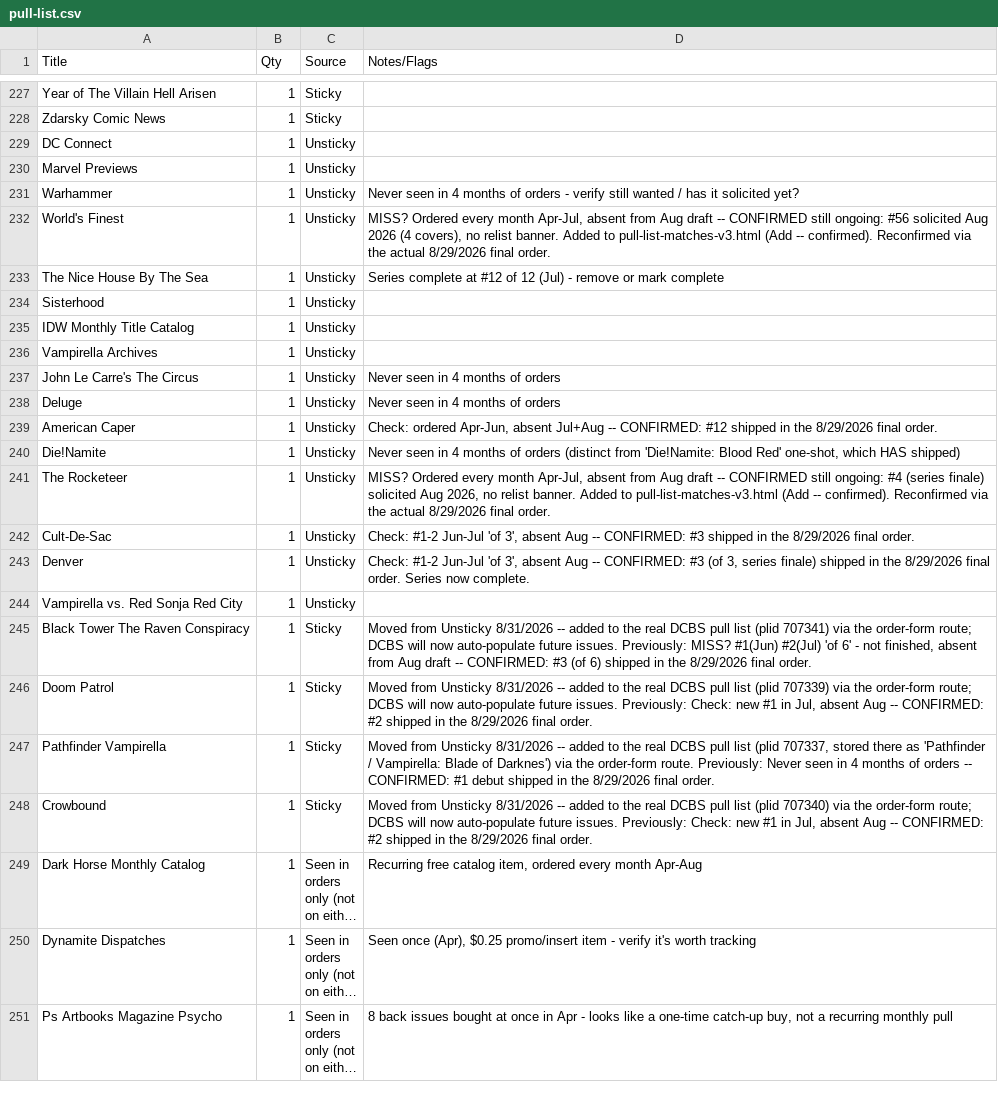
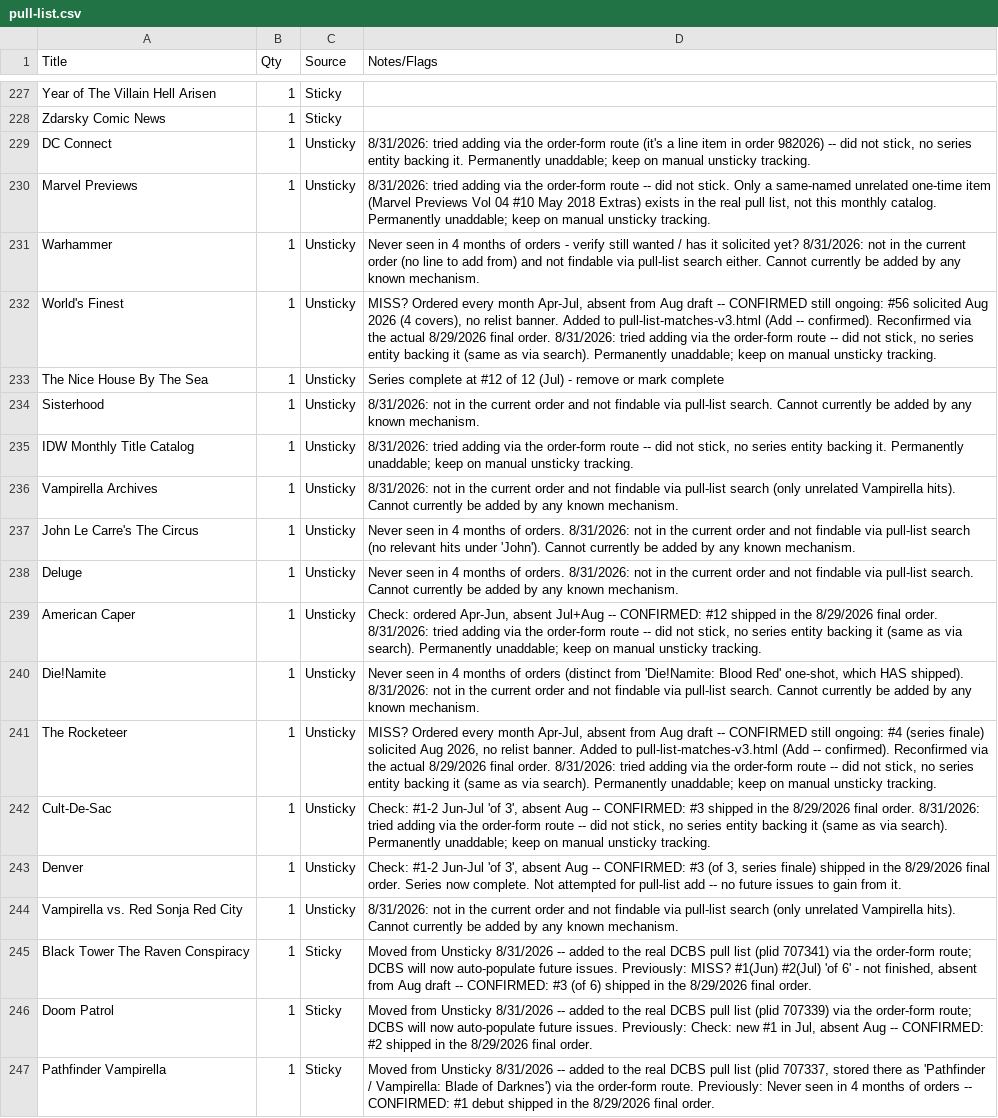
Before and after one commit to james317/ComicReliefCoreApi, a CSV file: docs/pull-list.csv, drawn as a sheet; only a part is shown, gaps mark what is left out; the shorter side is filled out with more unchanged rows; long unchanged cells end in ….

```diff
--- a/docs/pull-list.csv
+++ b/docs/pull-list.csv
@@ -228,18 +228,18 @@ Year of The Villain Hell Arisen,1,Sticky,
 Zdarsky Comic News,1,Sticky,
-DC Connect,1,Unsticky,
-Marvel Previews,1,Unsticky,
-Warhammer,1,Unsticky,Never seen in 4 months of orders - verify still wanted / has it solicited yet?
-World's Finest,1,Unsticky,"MISS? Ordered every month Apr-Jul, absent from Aug draft -- CONFIRMED still ongoing: #56 solicited Aug 2026 (4 covers), no relist banner. Added to pull-list-matches-v3.html (Add -- confirmed). Reconfirmed via the actual 8/29/2026 final order."
+DC Connect,1,Unsticky,"8/31/2026: tried adding via the order-form route (it's a line item in order 982026) -- did not stick, no series entity backing it. Permanently unaddable; keep on manual unsticky tracking."
+Marvel Previews,1,Unsticky,"8/31/2026: tried adding via the order-form route -- did not stick. Only a same-named unrelated one-time item (Marvel Previews Vol 04 #10 May 2018 Extras) exists in the real pull list, not this monthly catalog. Permanently unaddable; keep on manual unsticky tracking."
+Warhammer,1,Unsticky,"Never seen in 4 months of orders - verify still wanted / has it solicited yet? 8/31/2026: not in the current order (no line to add from) and not findable via pull-list search either. Cannot currently be added by any known mechanism."
+World's Finest,1,Unsticky,"MISS? Ordered every month Apr-Jul, absent from Aug draft -- CONFIRMED still ongoing: #56 solicited Aug 2026 (4 covers), no relist banner. Added to pull-list-matches-v3.html (Add -- confirmed). Reconfirmed via the actual 8/29/2026 final order. 8/31/2026: tried adding via the order-form route -- did not stick, no series entity backing it (same as via search). Permanently unaddable; keep on manual unsticky tracking."
 The Nice House By The Sea,1,Unsticky,Series complete at #12 of 12 (Jul) - remove or mark complete
-Sisterhood,1,Unsticky,
-IDW Monthly Title Catalog,1,Unsticky,
-Vampirella Archives,1,Unsticky,
-John Le Carre's The Circus,1,Unsticky,Never seen in 4 months of orders
-Deluge,1,Unsticky,Never seen in 4 months of orders
-American Caper,1,Unsticky,"Check: ordered Apr-Jun, absent Jul+Aug -- CONFIRMED: #12 shipped in the 8/29/2026 final order."
-Die!Namite,1,Unsticky,"Never seen in 4 months of orders (distinct from 'Die!Namite: Blood Red' one-shot, which HAS shipped)"
-The Rocketeer,1,Unsticky,"MISS? Ordered every month Apr-Jul, absent from Aug draft -- CONFIRMED still ongoing: #4 (series finale) solicited Aug 2026, no relist banner. Added to pull-list-matches-v3.html (Add -- confirmed). Reconfirmed via the actual 8/29/2026 final order."
-Cult-De-Sac,1,Unsticky,"Check: #1-2 Jun-Jul 'of 3', absent Aug -- CONFIRMED: #3 shipped in the 8/29/2026 final order."
-Denver,1,Unsticky,"Check: #1-2 Jun-Jul 'of 3', absent Aug -- CONFIRMED: #3 (of 3, series finale) shipped in the 8/29/2026 final order. Series now complete."
-Vampirella vs. Red Sonja Red City,1,Unsticky,
+Sisterhood,1,Unsticky,"8/31/2026: not in the current order and not findable via pull-list search. Cannot currently be added by any known mechanism."
+IDW Monthly Title Catalog,1,Unsticky,"8/31/2026: tried adding via the order-form route -- did not stick, no series entity backing it. Permanently unaddable; keep on manual unsticky tracking."
+Vampirella Archives,1,Unsticky,"8/31/2026: not in the current order and not findable via pull-list search (only unrelated Vampirella hits). Cannot currently be added by any known mechanism."
+John Le Carre's The Circus,1,Unsticky,"Never seen in 4 months of orders. 8/31/2026: not in the current order and not findable via pull-list search (no relevant hits under 'John'). Cannot currently be added by any known mechanism."
+Deluge,1,Unsticky,"Never seen in 4 months of orders. 8/31/2026: not in the current order and not findable via pull-list search. Cannot currently be added by any known mechanism."
+American Caper,1,Unsticky,"Check: ordered Apr-Jun, absent Jul+Aug -- CONFIRMED: #12 shipped in the 8/29/2026 final order. 8/31/2026: tried adding via the order-form route -- did not stick, no series entity backing it (same as via search). Permanently unaddable; keep on manual unsticky tracking."
+Die!Namite,1,Unsticky,"Never seen in 4 months of orders (distinct from 'Die!Namite: Blood Red' one-shot, which HAS shipped). 8/31/2026: not in the current order and not findable via pull-list search. Cannot currently be added by any known mechanism."
+The Rocketeer,1,Unsticky,"MISS? Ordered every month Apr-Jul, absent from Aug draft -- CONFIRMED still ongoing: #4 (series finale) solicited Aug 2026, no relist banner. Added to pull-list-matches-v3.html (Add -- confirmed). Reconfirmed via the actual 8/29/2026 final order. 8/31/2026: tried adding via the order-form route -- did not stick, no series entity backing it (same as via search). Permanently unaddable; keep on manual unsticky tracking."
+Cult-De-Sac,1,Unsticky,"Check: #1-2 Jun-Jul 'of 3', absent Aug -- CONFIRMED: #3 shipped in the 8/29/2026 final order. 8/31/2026: tried adding via the order-form route -- did not stick, no series entity backing it (same as via search). Permanently unaddable; keep on manual unsticky tracking."
+Denver,1,Unsticky,"Check: #1-2 Jun-Jul 'of 3', absent Aug -- CONFIRMED: #3 (of 3, series finale) shipped in the 8/29/2026 final order. Series now complete. Not attempted for pull-list add -- no future issues to gain from it."
+Vampirella vs. Red Sonja Red City,1,Unsticky,"8/31/2026: not in the current order and not findable via pull-list search (only unrelated Vampirella hits). Cannot currently be added by any known mechanism."
 Black Tower The Raven Conspiracy,1,Sticky,"Moved from Unsticky 8/31/2026 -- added to the real DCBS pull list (plid 707341) via the order-form route; DCBS will now auto-populate future issues. Previously: MISS? #1(Jun) #2(Jul) 'of 6' - not finished, absent from Aug draft -- CONFIRMED: #3 (of 6) shipped in the 8/29/2026 final order."
```
Also changed, not shown: 1 other file.
